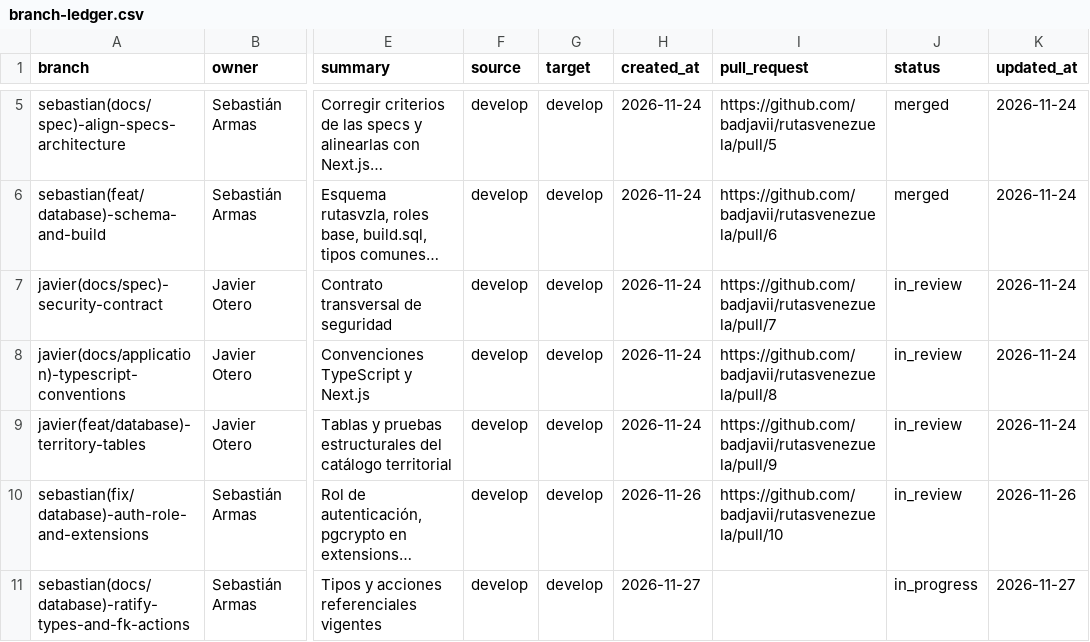
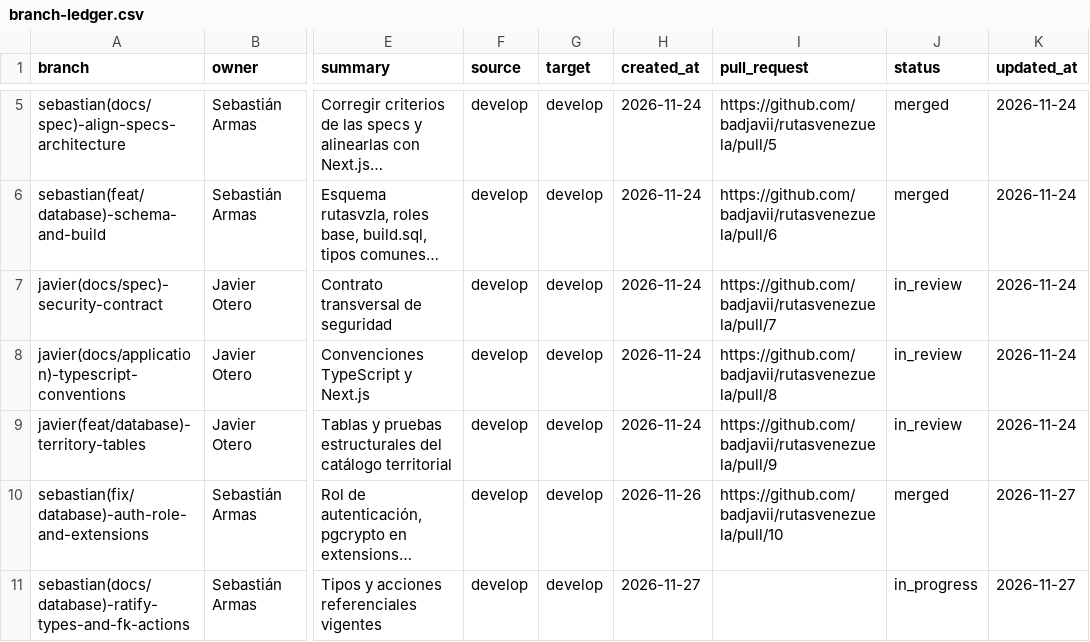
Before and after one commit to badjavii/rutasvenezuela, a CSV file: docs/project/branch-ledger.csv, drawn as a sheet; only a part is shown, gaps mark what is left out; long unchanged cells end in …; the diff names each change by its address in the sheet, - before the commit and + after, or states it on an @@ line.

```diff
--- a/docs/project/branch-ledger.csv
+++ b/docs/project/branch-ledger.csv
-J10 (status): in_review
+J10 (status): merged
-K10 (updated_at): 2026-11-26
+K10 (updated_at): 2026-11-27
```
Also changed, not shown: 1 other file.
